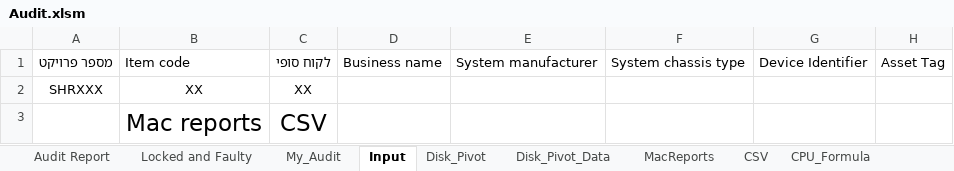
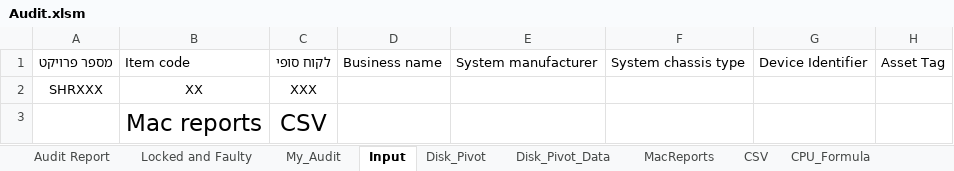
Before and after one commit to tomer-shuru/Audit, an Excel workbook: Audit.xlsm, sheet Input, drawn as a sheet; only a part is shown; values as stored, in another font and other column widths than the file's, no borders; table styles not drawn; the diff names each change by its address in the sheet, - before the commit and + after, or states it on an @@ line.

```diff
--- a/Audit.xlsm (sheet Input)
+++ b/Audit.xlsm (sheet Input)
-C2: XX
+C2: XXX
```
Also changed, not shown: sheet Locked and Faulty, sheet Output_Mac, sheet My_Audit, sheet Audit Report, formulas that keep their value, hidden cells, SIMS.xlsx.
